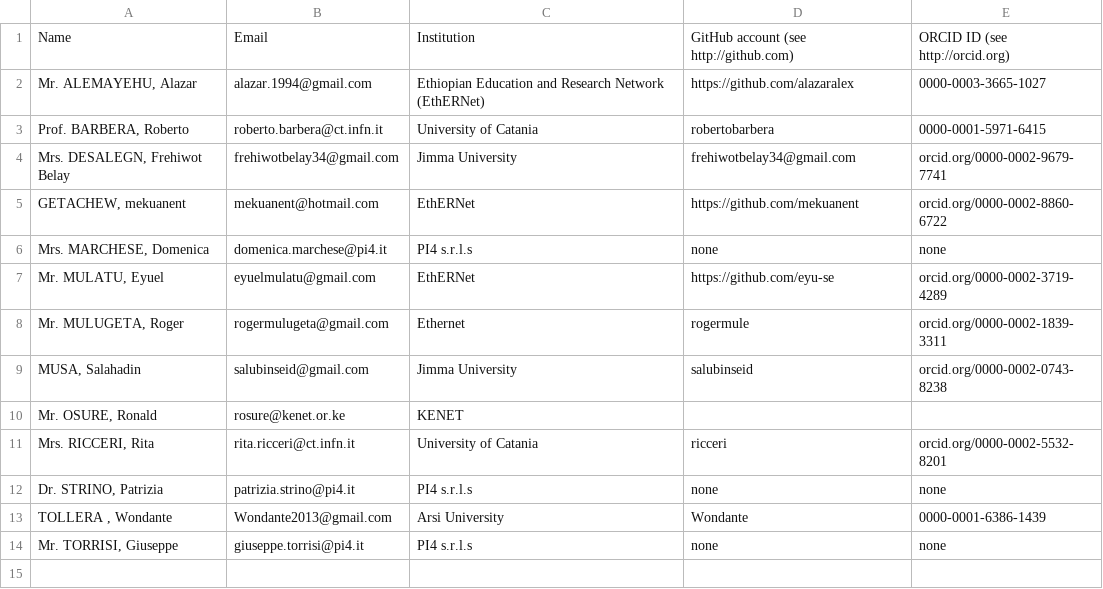
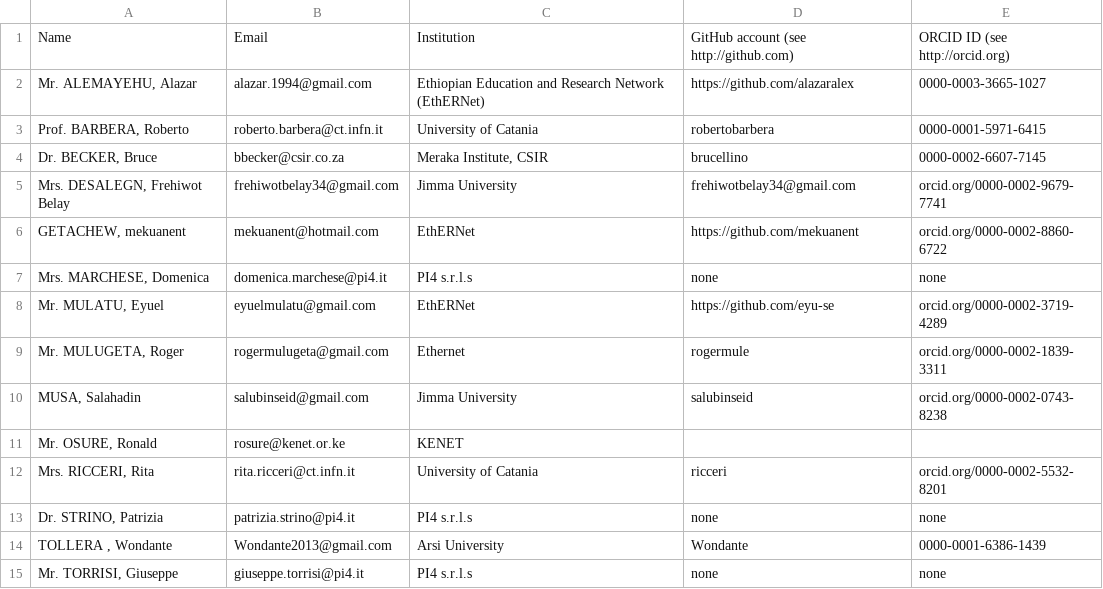
Before and after one commit to mtorrisi/e-Research-Hackfest-prep, a CSV file: participants/RegistrantsList-Addis.csv, drawn as a sheet.

Commit message:
Added @brucellino

```diff
--- a/participants/RegistrantsList-Addis.csv
+++ b/participants/RegistrantsList-Addis.csv
@@ -3,2 +3,3 @@
 "Prof. BARBERA, Roberto","roberto.barbera@ct.infn.it","University of Catania","robertobarbera","0000-0001-5971-6415"
+"Dr. BECKER, Bruce","bbecker@csir.co.za","Meraka Institute, CSIR","brucellino","0000-0002-6607-7145"
 "Mrs. DESALEGN, Frehiwot Belay","frehiwotbelay34@gmail.com","Jimma University","frehiwotbelay34@gmail.com","orcid.org/0000-0002-9679-7741"
```
